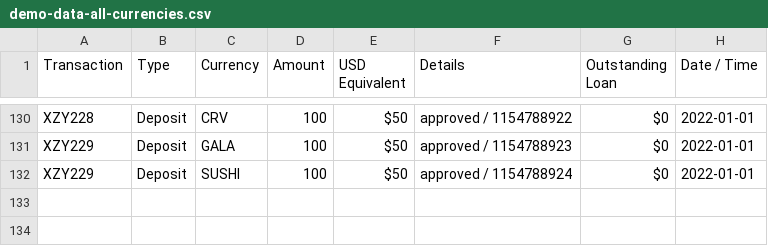
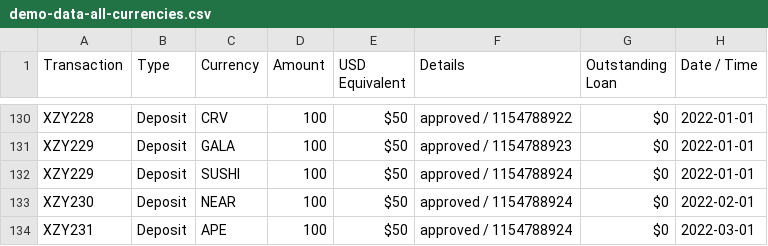
Before and after one commit to bandrewk/nexotransactionanalyzer, a CSV file: demo-data-all-currencies.csv, drawn as a sheet; only a part is shown, gaps mark what is left out.

Commit message:
Added support for APE and NEAR currencies
Added support for APE and NEAR currencies

```diff
--- a/demo-data-all-currencies.csv
+++ b/demo-data-all-currencies.csv
@@ -132 +132,3 @@ XZY229,Deposit,GALA,100, $50, approved / 1154788923,$0,2022-01-01
 XZY229,Deposit,SUSHI,100, $50, approved / 1154788924,$0,2022-01-01
+XZY230,Deposit,NEAR,100, $50, approved / 1154788924,$0,2022-02-01
+XZY231,Deposit,APE,100, $50, approved / 1154788924,$0,2022-03-01
```
Also changed, not shown: 2 other files.
